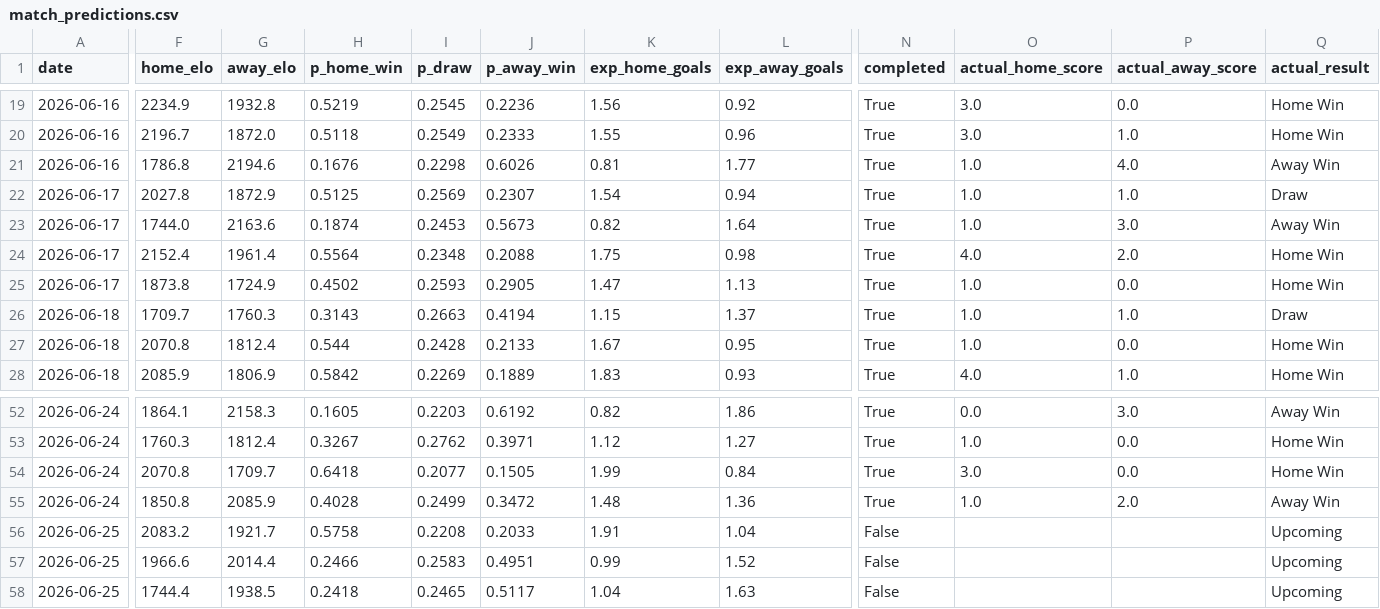
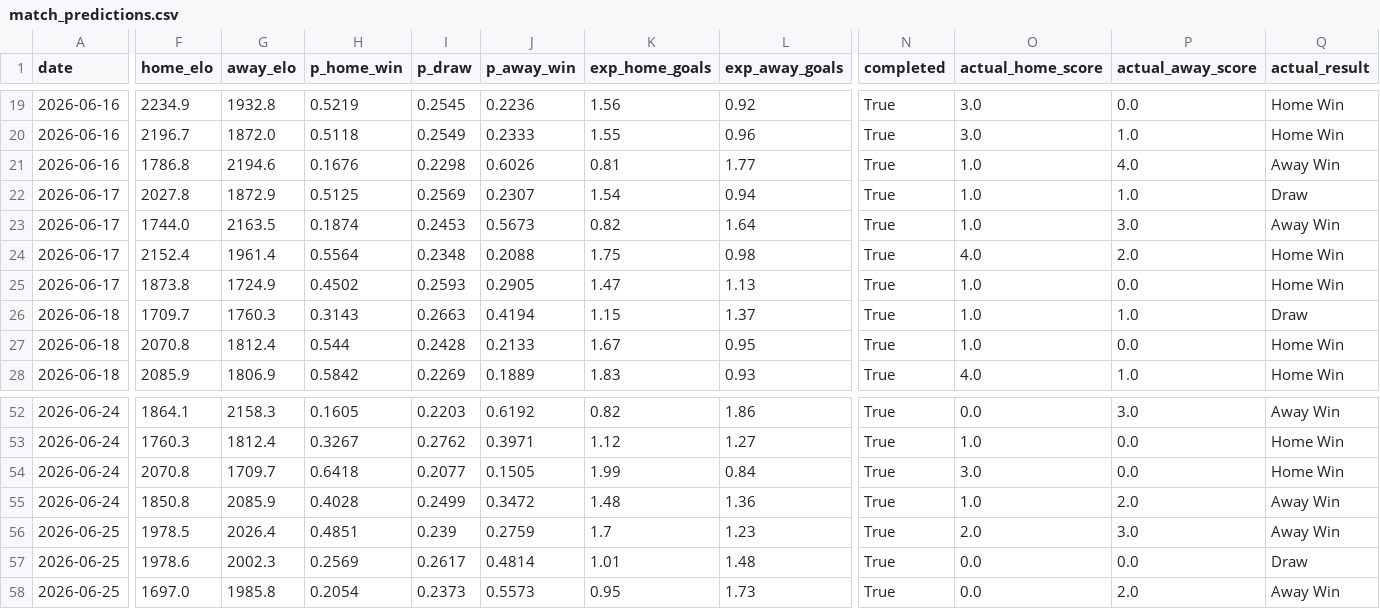
Before and after one commit to AmeyaPatil1989/fifa-2026-predictor, a CSV file: output/match_predictions.csv, drawn as a sheet; only a part is shown, gaps mark what is left out; the diff covers the shown part only; the diff names each change by its address in the sheet, - before the commit and + after, or states it on an @@ line.

```diff
--- a/output/match_predictions.csv
+++ b/output/match_predictions.csv
-G23 (away_elo): 2163.6
+G23 (away_elo): 2163.5
-F56 (home_elo): 2083.2
+F56 (home_elo): 1978.5
-G56 (away_elo): 1921.7
+G56 (away_elo): 2026.4
-H56 (p_home_win): 0.5758
+H56 (p_home_win): 0.4851
-I56 (p_draw): 0.2208
+I56 (p_draw): 0.239
-J56 (p_away_win): 0.2033
+J56 (p_away_win): 0.2759
-K56 (exp_home_goals): 1.91
+K56 (exp_home_goals): 1.7
-L56 (exp_away_goals): 1.04
+L56 (exp_away_goals): 1.23
-N56:N58 (completed): False
+N56:N58 (completed): True
-O56 (actual_home_score): (empty)
+O56 (actual_home_score): 2.0
-P56 (actual_away_score): (empty)
+P56 (actual_away_score): 3.0
-Q56 (actual_result): Upcoming
+Q56 (actual_result): Away Win
-F57 (home_elo): 1966.6
+F57 (home_elo): 1978.6
-G57 (away_elo): 2014.4
+G57 (away_elo): 2002.3
-H57 (p_home_win): 0.2466
+H57 (p_home_win): 0.2569
-I57 (p_draw): 0.2583
+I57 (p_draw): 0.2617
-J57 (p_away_win): 0.4951
+J57 (p_away_win): 0.4814
-K57 (exp_home_goals): 0.99
+K57 (exp_home_goals): 1.01
-L57 (exp_away_goals): 1.52
+L57 (exp_away_goals): 1.48
-O57:O58 (actual_home_score): (empty)
+O57:O58 (actual_home_score): 0.0
-P57 (actual_away_score): (empty)
+P57 (actual_away_score): 0.0
-Q57 (actual_result): Upcoming
+Q57 (actual_result): Draw
-F58 (home_elo): 1744.4
+F58 (home_elo): 1697.0
-G58 (away_elo): 1938.5
+G58 (away_elo): 1985.8
-H58 (p_home_win): 0.2418
+H58 (p_home_win): 0.2054
-I58 (p_draw): 0.2465
+I58 (p_draw): 0.2373
-J58 (p_away_win): 0.5117
+J58 (p_away_win): 0.5573
-K58 (exp_home_goals): 1.04
+K58 (exp_home_goals): 0.95
-L58 (exp_away_goals): 1.63
+L58 (exp_away_goals): 1.73
-P58 (actual_away_score): (empty)
+P58 (actual_away_score): 2.0
-Q58 (actual_result): Upcoming
+Q58 (actual_result): Away Win
```
Also changed, not shown: 127 edited cells elsewhere in this file, output/elo_ratings.csv, output/group_standings.csv, 2 other files.
